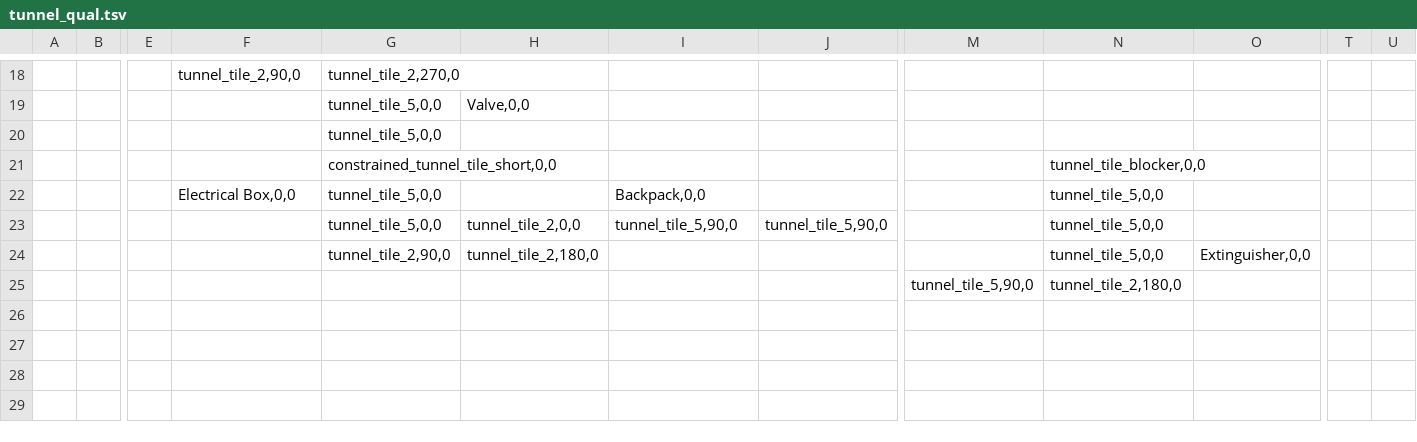
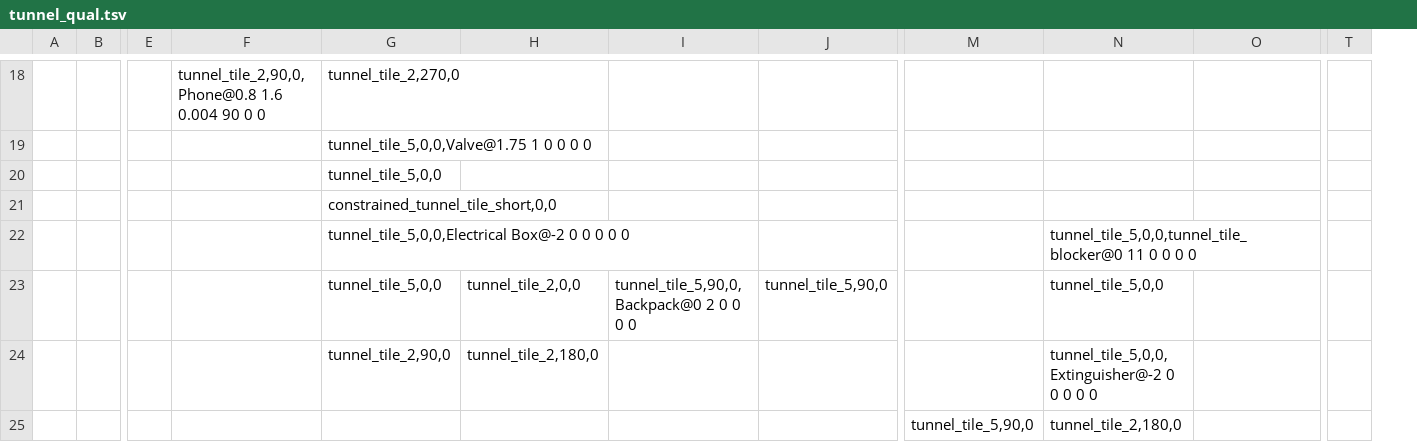
Before and after one commit to willcbaker-ext/subt, a TSV file: subt_gazebo/worlds/tunnel_qual.tsv, drawn as a sheet; only a part is shown, gaps mark what is left out; removed rows and columns are numbered as before the commit, all else as after; rows hold the shown columns only; the diff covers the shown part only; the diff names each change by its address in the sheet, - before the commit and + after, or states it on an @@ line.

Commit message:
specify submodels as 4th comma-separated field in spreadsheet cells instead of in adjacent cells
--HG--
branch : tile_tsv_submodels

```diff
--- a/subt_gazebo/worlds/tunnel_qual.tsv
+++ b/subt_gazebo/worlds/tunnel_qual.tsv
-column T, empty
-column U, empty
+column T, empty
-F18: tunnel_tile_2,90,0
+F18: tunnel_tile_2,90,0,Phone@0.8 1.6 0.004 90 0 0
-row 19:  |  |  |  | tunnel_tile_5,0,0 | Valve,0,0
+row 19:  |  |  |  | tunnel_tile_5,0,0,Valve@1.75 1 0 0 0 0
-N21: tunnel_tile_blocker,0,0
+N21: (empty)
-row 22:  |  |  | Electrical Box,0,0 | tunnel_tile_5,0,0 |  | Backpack,0,0 |  |  | tunnel_tile_5,0,0
+row 22:  |  |  |  | tunnel_tile_5,0,0,Electrical Box@-2 0 0 0 0 0 |  |  |  |  | tunnel_tile_5,0,0,tunnel_tile_blocker@0 11 0 0 0 0
-I23: tunnel_tile_5,90,0
+I23: tunnel_tile_5,90,0,Backpack@0 2 0 0 0 0
-N24: tunnel_tile_5,0,0
+N24: tunnel_tile_5,0,0,Extinguisher@-2 0 0 0 0 0
-O24: Extinguisher,0,0
+O24: (empty)
```
Also changed, not shown: 3 added rows, 3 removed rows and 23 edited cells elsewhere in this file, 2 other files.
